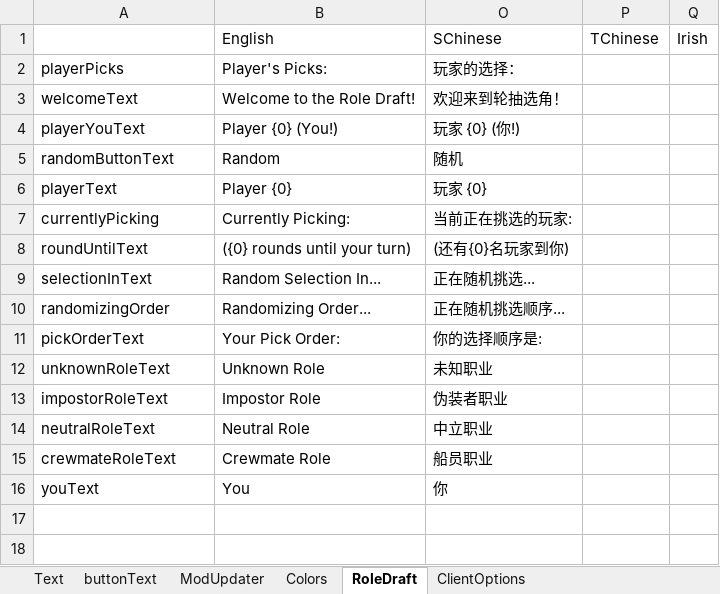
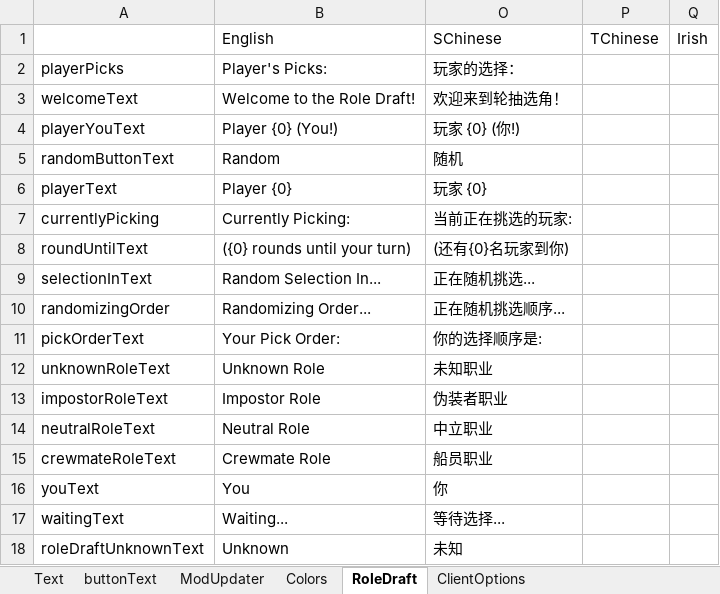
Before and after one commit to amongusclub/TheOtherRoles-X, an Excel workbook: Strings.xlsx, sheet RoleDraft, drawn as a sheet; values as stored, in another font and other column widths than the file's, no borders; the diff names each change by its address in the sheet, - before the commit and + after, or states it on an @@ line.

```diff
--- a/Strings.xlsx (sheet RoleDraft)
+++ b/Strings.xlsx (sheet RoleDraft)
+row 17: waitingText | Waiting... | 等待选择...
+row 18: roleDraftUnknownText | Unknown | 未知
```
Also changed, not shown: sheet Text, sheet ClientOptions, 34 other files.
